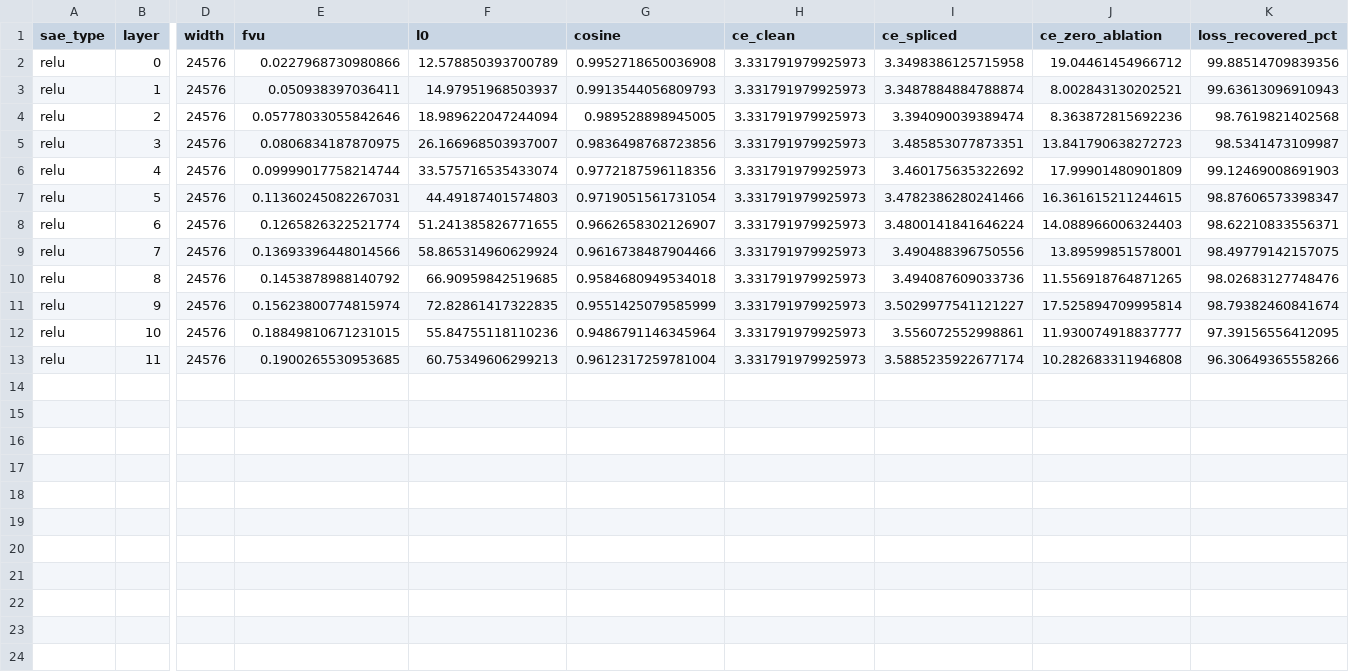
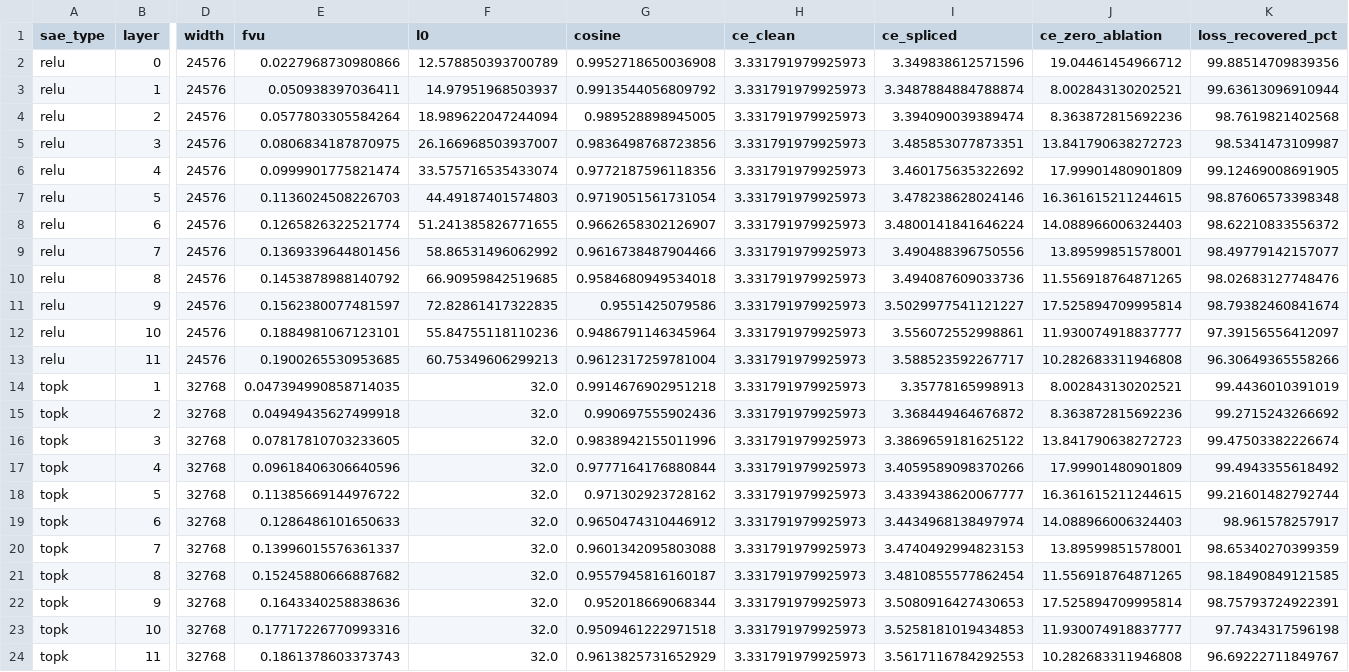
Before and after one commit to Fall2026group4/fall-2026-group4, a CSV file: results/owt/tables/fidelity.csv, drawn as a sheet; only a part is shown, gaps mark what is left out; rows hold the shown columns only; the diff names each change by its address in the sheet, - before the commit and + after, or states it on an @@ line.

Commit message:
OWT: TopK fidelity, feature stats and steering cost

```diff
--- a/results/owt/tables/fidelity.csv
+++ b/results/owt/tables/fidelity.csv
-I2 (ce_spliced): 3.3498386125715958
+I2 (ce_spliced): 3.349838612571596
-G3 (cosine): 0.9913544056809793
+G3 (cosine): 0.9913544056809792
-K3 (loss_recovered_pct): 99.63613096910943
+K3 (loss_recovered_pct): 99.63613096910944
-E4 (fvu): 0.05778033055842646
+E4 (fvu): 0.0577803305584264
-E6 (fvu): 0.09999017758214744
+E6 (fvu): 0.0999901775821474
-K6 (loss_recovered_pct): 99.12469008691903
+K6 (loss_recovered_pct): 99.12469008691905
-E7 (fvu): 0.11360245082267031
+E7 (fvu): 0.1136024508226703
-I7 (ce_spliced): 3.4782386280241466
+I7 (ce_spliced): 3.478238628024146
-K7 (loss_recovered_pct): 98.87606573398347
+K7 (loss_recovered_pct): 98.87606573398348
-K8 (loss_recovered_pct): 98.62210833556371
+K8 (loss_recovered_pct): 98.62210833556372
-E9 (fvu): 0.13693396448014566
+E9 (fvu): 0.1369339644801456
-F9 (l0): 58.865314960629924
+F9 (l0): 58.86531496062992
-K9 (loss_recovered_pct): 98.49779142157075
+K9 (loss_recovered_pct): 98.49779142157077
-E11 (fvu): 0.15623800774815974
+E11 (fvu): 0.1562380077481597
-G11 (cosine): 0.9551425079585999
+G11 (cosine): 0.9551425079586
-E12 (fvu): 0.18849810671231015
+E12 (fvu): 0.1884981067123101
-K12 (loss_recovered_pct): 97.39156556412095
+K12 (loss_recovered_pct): 97.39156556412097
-I13 (ce_spliced): 3.5885235922677174
+I13 (ce_spliced): 3.588523592267717
+row 14: topk | 1 | 32768 | 0.047394990858714035 | 32.0 | 0.9914676902951218 | 3.331791979925973 | 3.35778165998913 | 8.002843130202521 | 99.4436010391019
+row 15: topk | 2 | 32768 | 0.04949435627499918 | 32.0 | 0.990697555902436 | 3.331791979925973 | 3.368449464676872 | 8.363872815692236 | 99.2715243266692
+row 16: topk | 3 | 32768 | 0.07817810703233605 | 32.0 | 0.9838942155011996 | 3.331791979925973 | 3.3869659181625122 | 13.841790638272723 | 99.47503382226674
+row 17: topk | 4 | 32768 | 0.09618406306640596 | 32.0 | 0.9777164176880844 | 3.331791979925973 | 3.4059589098370266 | 17.99901480901809 | 99.4943355618492
+row 18: topk | 5 | 32768 | 0.11385669144976722 | 32.0 | 0.971302923728162 | 3.331791979925973 | 3.4339438620067777 | 16.361615211244615 | 99.21601482792744
+row 19: topk | 6 | 32768 | 0.1286486101650633 | 32.0 | 0.9650474310446912 | 3.331791979925973 | 3.4434968138497974 | 14.088966006324403 | 98.961578257917
+row 20: topk | 7 | 32768 | 0.13996015576361337 | 32.0 | 0.9601342095803088 | 3.331791979925973 | 3.4740492994823153 | 13.89599851578001 | 98.65340270399359
+row 21: topk | 8 | 32768 | 0.15245880666887682 | 32.0 | 0.9557945816160187 | 3.331791979925973 | 3.4810855577862454 | 11.556918764871265 | 98.18490849121585
+row 22: topk | 9 | 32768 | 0.1643340258838636 | 32.0 | 0.952018669068344 | 3.331791979925973 | 3.5080916427430653 | 17.525894709995814 | 98.75793724922391
+row 23: topk | 10 | 32768 | 0.17717226770993316 | 32.0 | 0.9509461222971518 | 3.331791979925973 | 3.5258181019434853 | 11.930074918837777 | 97.7434317596198
+row 24: topk | 11 | 32768 | 0.1861378603373743 | 32.0 | 0.9613825731652929 | 3.331791979925973 | 3.5617116784292553 | 10.282683311946808 | 96.69222711849767
```
Also changed, not shown: results/owt/tables/feature_stats.csv, results/owt/tables/steering_cost.csv, 12 other files.
